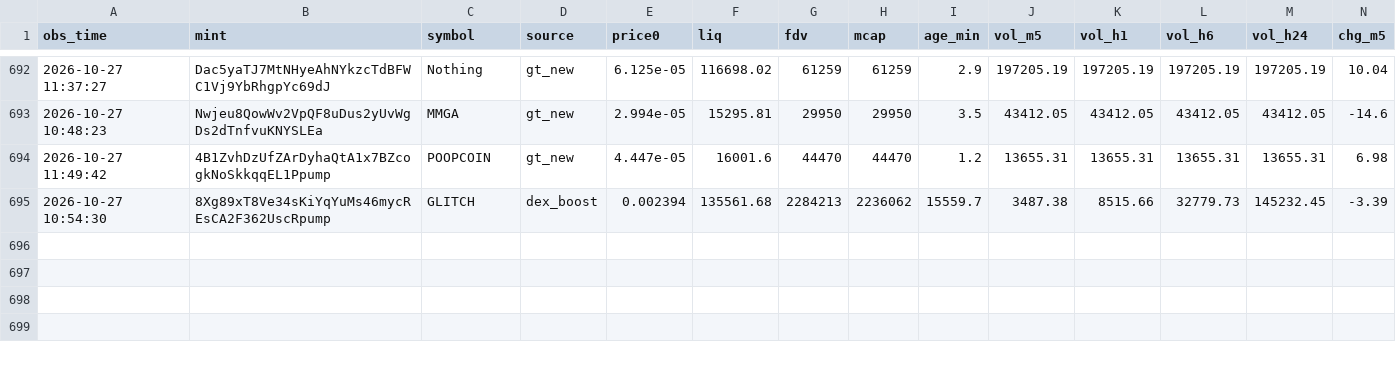
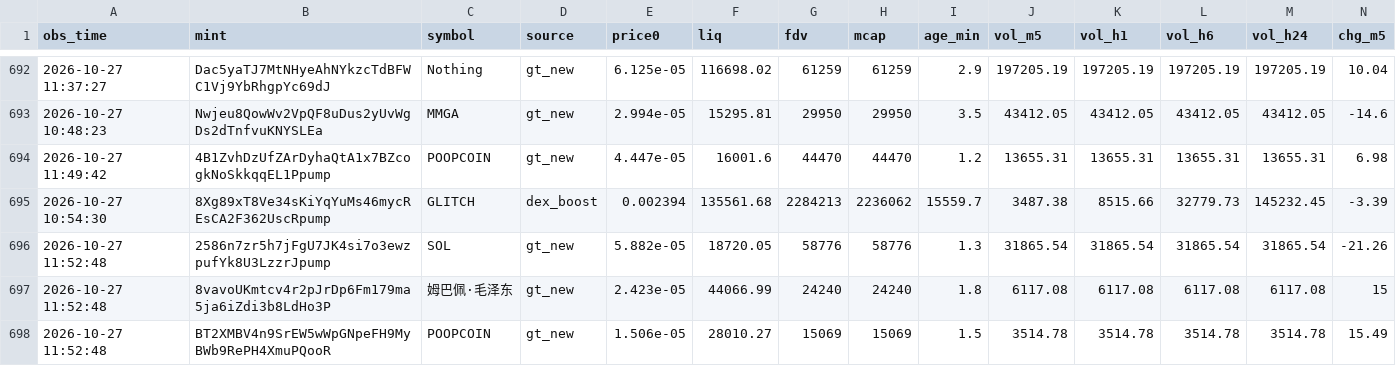
Before and after one commit to rniko1508-ui/Paper-bot, a CSV file: observations.csv, drawn as a sheet; only a part is shown, gaps mark what is left out; rows hold the shown columns only; the diff names each change by its address in the sheet, - before the commit and + after, or states it on an @@ line.

```diff
--- a/observations.csv
+++ b/observations.csv
+row 696: 2026-10-27 11:52:48 | 2586n7zr5h7jFgU7JK4si7o3ewzpufYk8U3LzzrJpump | SOL | gt_new | 5.882e-05 | 18720.05 | 58776 | 58776 | 1.3 | 31865.54 | 31865.54 | 31865.54 | 31865.54 | -21.26
+row 697: 2026-10-27 11:52:48 | 8vavoUKmtcv4r2pJrDp6Fm179ma5ja6iZdi3b8LdHo3P | 姆巴佩·毛泽东 | gt_new | 2.423e-05 | 44066.99 | 24240 | 24240 | 1.8 | 6117.08 | 6117.08 | 6117.08 | 6117.08 | 15
+row 698: 2026-10-27 11:52:48 | BT2XMBV4n9SrEW5wWpGNpeFH9MyBWb9RePH4XmuPQooR | POOPCOIN | gt_new | 1.506e-05 | 28010.27 | 15069 | 15069 | 1.5 | 3514.78 | 3514.78 | 3514.78 | 3514.78 | 15.49
```
Also changed, not shown: trades.csv, 2 other files.
